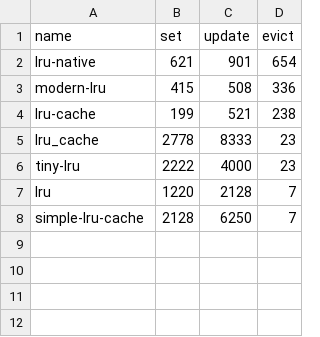
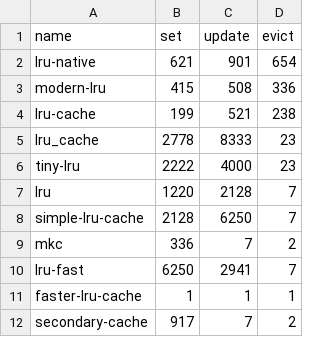
Before and after one commit to dominictarr/bench-lru, a CSV file: data.csv, drawn as a sheet.

```diff
--- a/data.csv
+++ b/data.csv
@@ -8 +8,5 @@ lru, 1220, 2128, 7
 simple-lru-cache, 2128, 6250, 7
+mkc, 336, 7, 2
+lru-fast, 6250, 2941, 7
+faster-lru-cache, 1, 1, 1
+secondary-cache, 917, 7, 2
```
Also changed, not shown: 1 other file.
